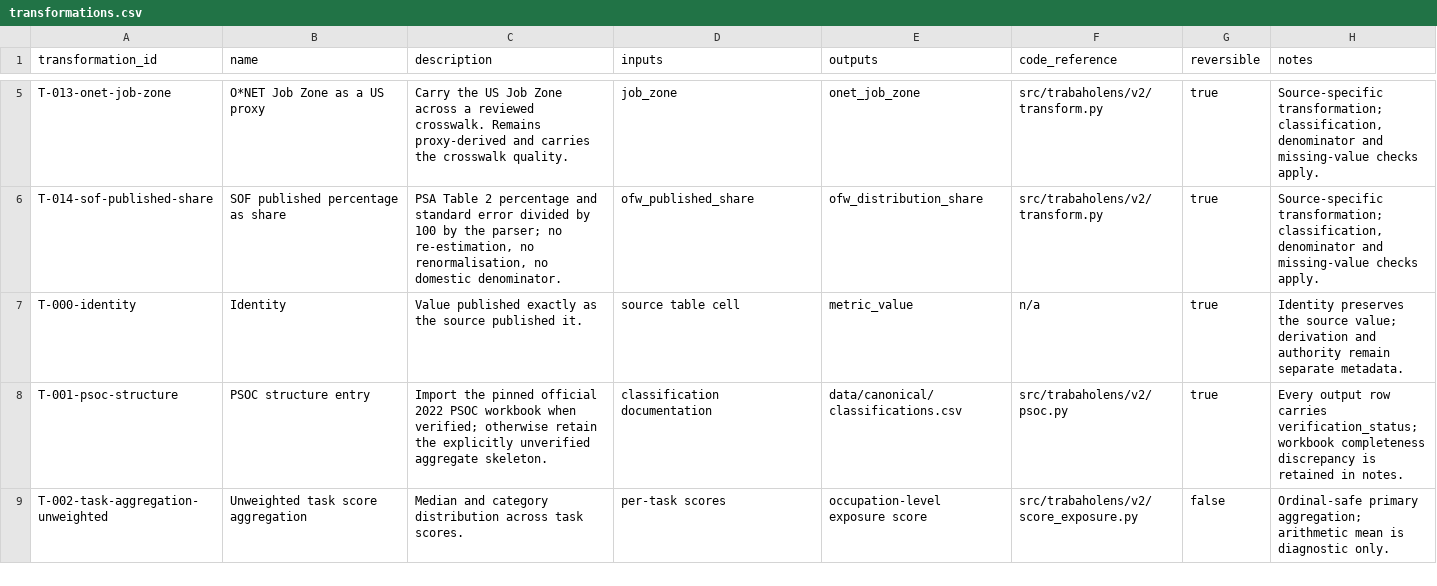
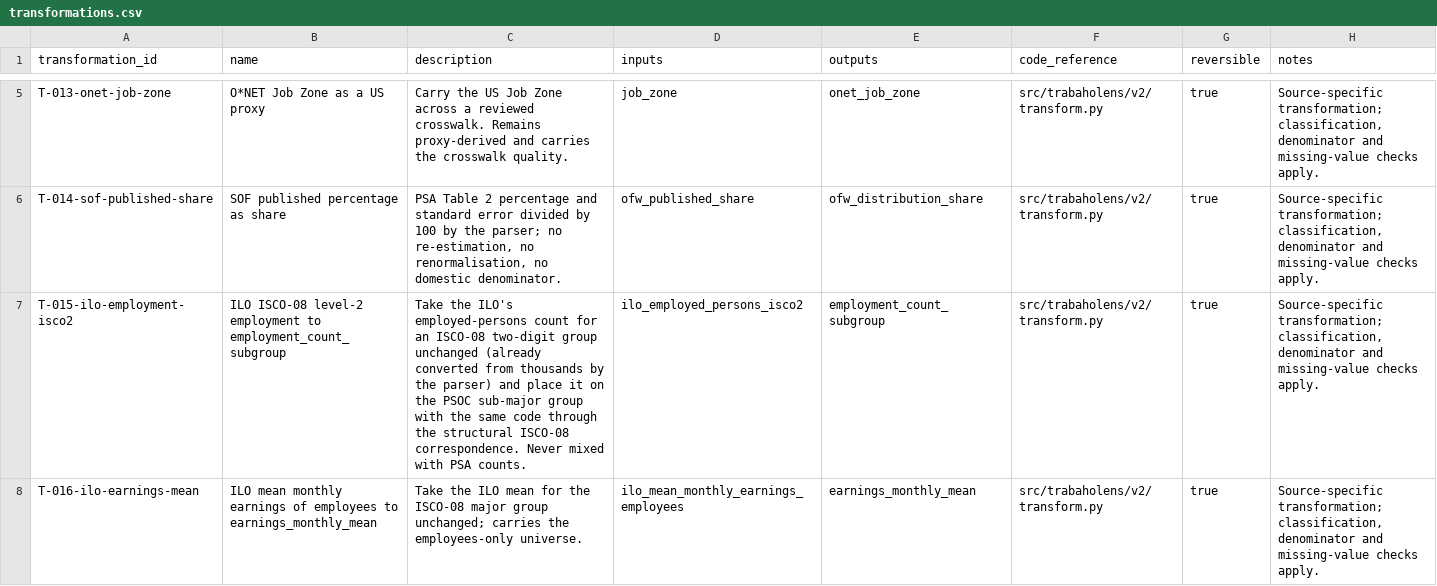
Before and after one commit to marcxxv/TrabahoLens, a CSV file: data/canonical/transformations.csv, drawn as a sheet; only a part is shown, gaps mark what is left out; the shorter side is filled out with more unchanged rows; the diff covers the shown part only.

```diff
--- a/data/canonical/transformations.csv
+++ b/data/canonical/transformations.csv
@@ -6 +6,3 @@ T-013-onet-job-zone,O*NET Job Zone as a US proxy,Carry the US Job Zone across a
 T-014-sof-published-share,SOF published percentage as share,"PSA Table 2 percentage and standard error divided by 100 by the parser; no re-estimation, no renormalisation, no domestic denominator.",ofw_published_share,ofw_distribution_share,src/trabaholens/v2/transform.py,true,"Source-specific transformation; classification, denominator and missing-value checks apply."
+T-015-ilo-employment-isco2,ILO ISCO-08 level-2 employment to employment_count_subgroup,Take the ILO's employed-persons count for an ISCO-08 two-digit group unchanged (already converted from thousands by the parser) and place it on the PSOC sub-major group with the same code through the structural ISCO-08 correspondence. Never mixed with PSA counts.,ilo_employed_persons_isco2,employment_count_subgroup,src/trabaholens/v2/transform.py,true,"Source-specific transformation; classification, denominator and missing-value checks apply."
+T-016-ilo-earnings-mean,ILO mean monthly earnings of employees to earnings_monthly_mean,Take the ILO mean for the ISCO-08 major group unchanged; carries the employees-only universe.,ilo_mean_monthly_earnings_employees,earnings_monthly_mean,src/trabaholens/v2/transform.py,true,"Source-specific transformation; classification, denominator and missing-value checks apply."
```
Also changed, not shown: 2 added rows elsewhere in this file, 24 other files.
